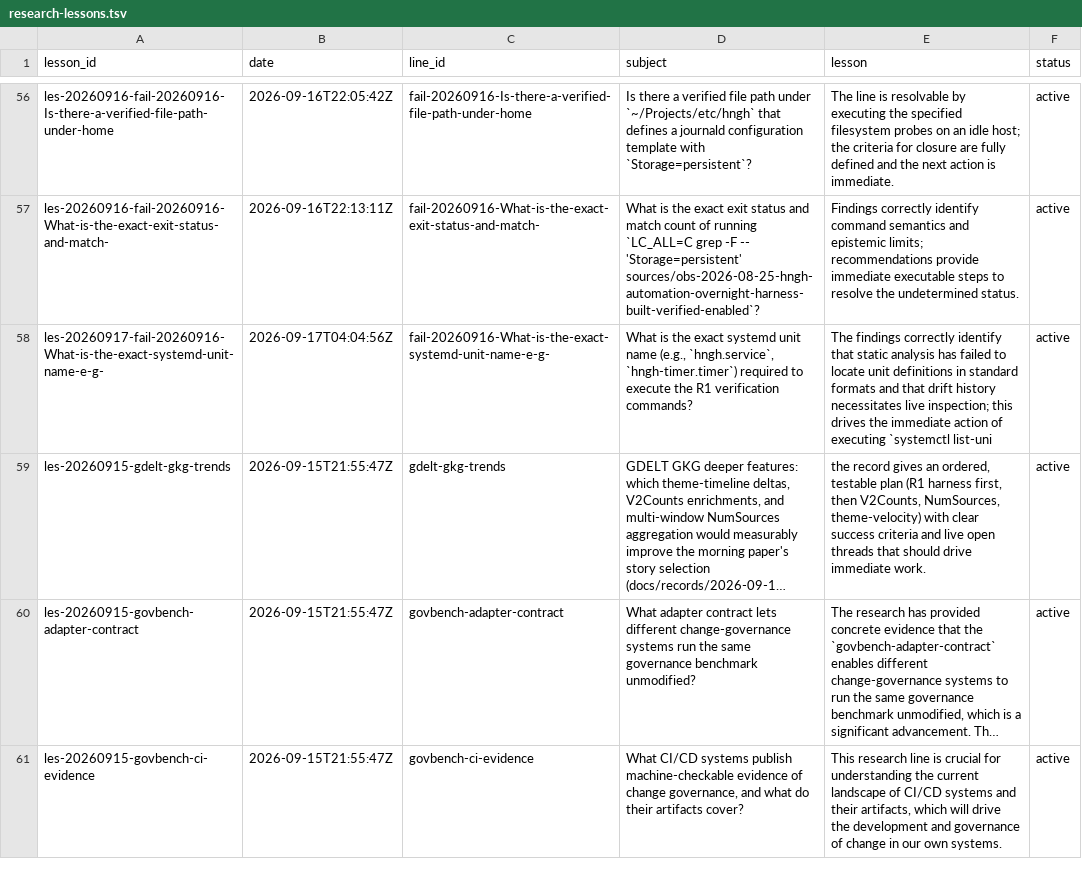
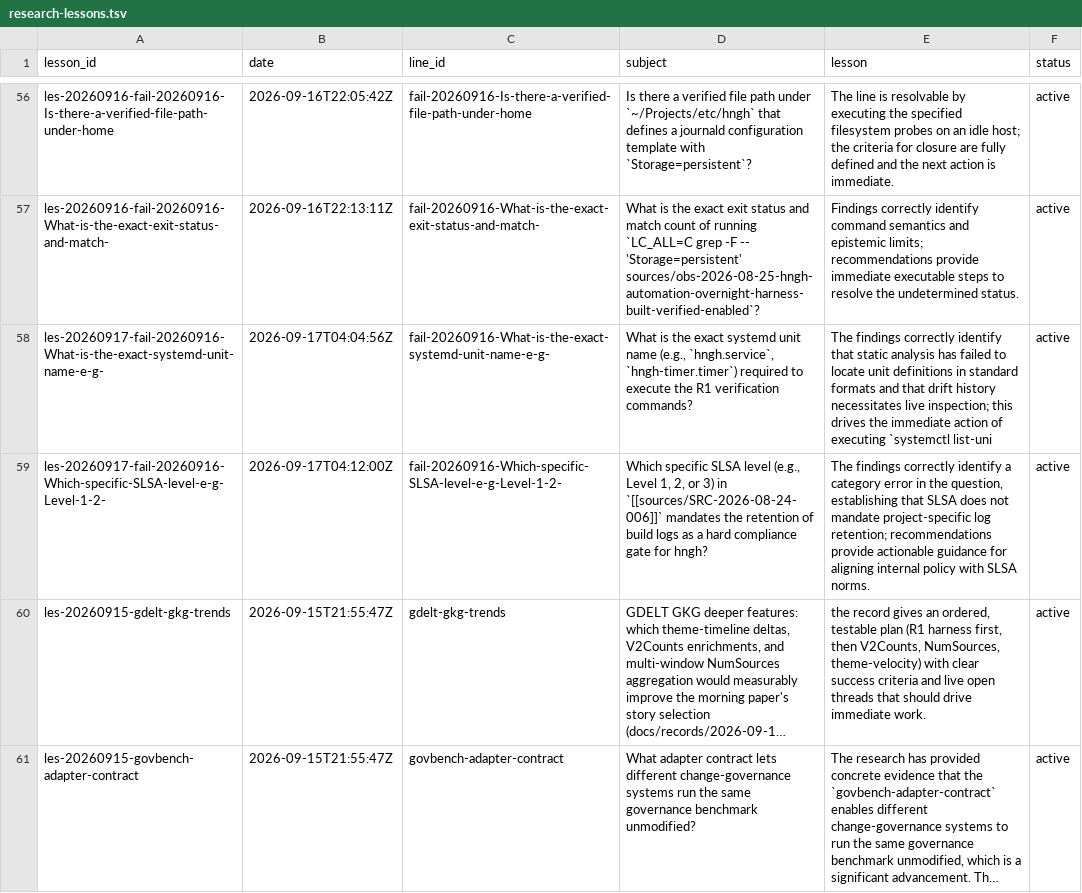
Before and after one commit to boundring/hngh, a TSV file: automation/research-lessons.tsv, drawn as a sheet; only a part is shown, gaps mark what is left out; the shorter side is filled out with more unchanged rows; long unchanged cells end in …; the diff names each change by its address in the sheet, - before the commit and + after, or states it on an @@ line.

```diff
--- a/automation/research-lessons.tsv
+++ b/automation/research-lessons.tsv
+row 59: les-20260917-fail-20260916-Which-specific-SLSA-level-e-g-Level-1-2- | 2026-09-17T04:12:00Z | fail-20260916-Which-specific-SLSA-level-e-g-Level-1-2- | Which specific SLSA level (e.g., Level 1, 2, or 3) in `[[sources/SRC-2026-08-24-006]]` mandates the retention of build logs as a hard compliance gate for hngh? | The findings correctly identify a category error in the question, establishing that SLSA does not mandate project-specific log retention; recommendations provide actionable guidance for aligning internal policy with SLSA norms. | active
```
Also changed, not shown: automation/research-dispositions.tsv, automation/research-lines.tsv.
